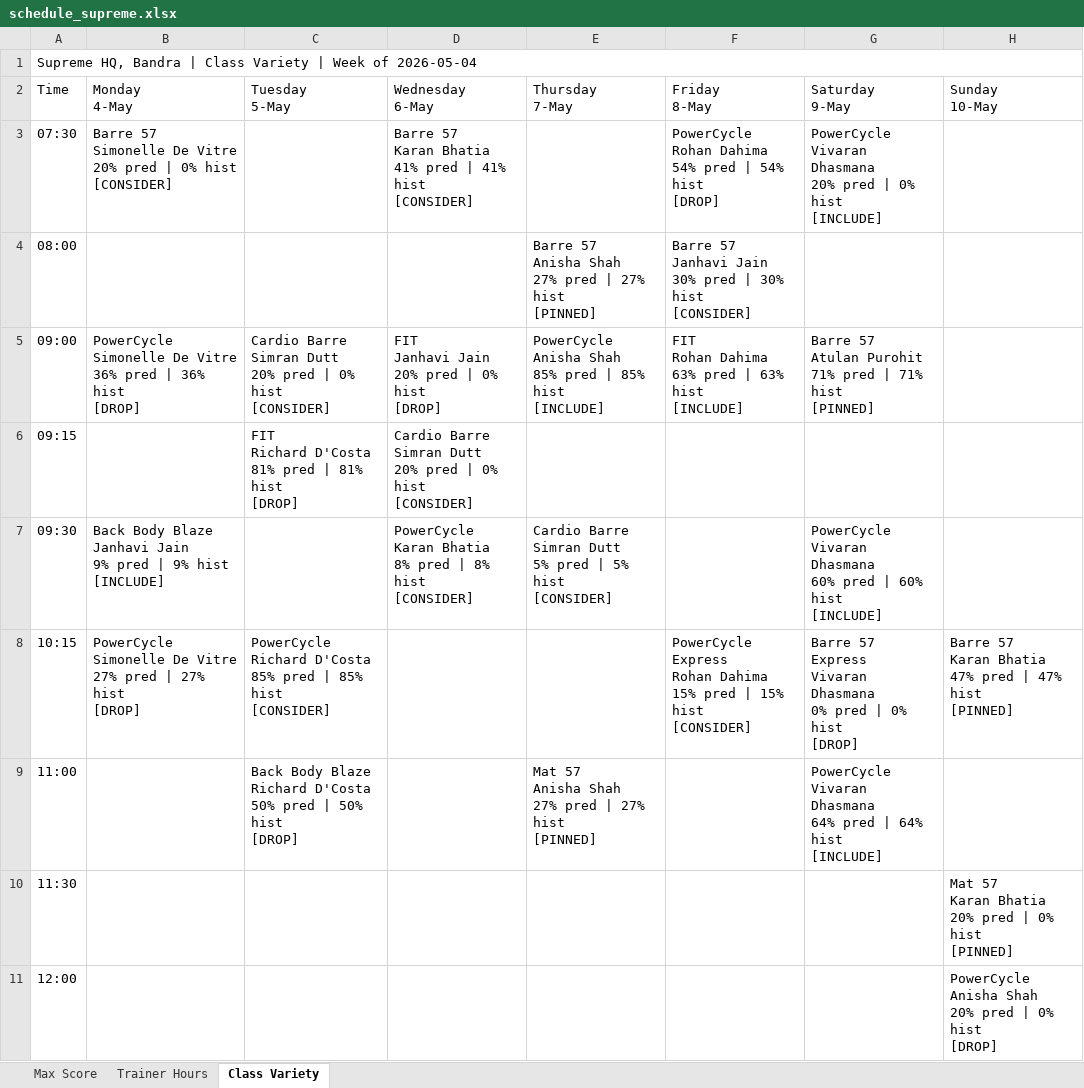
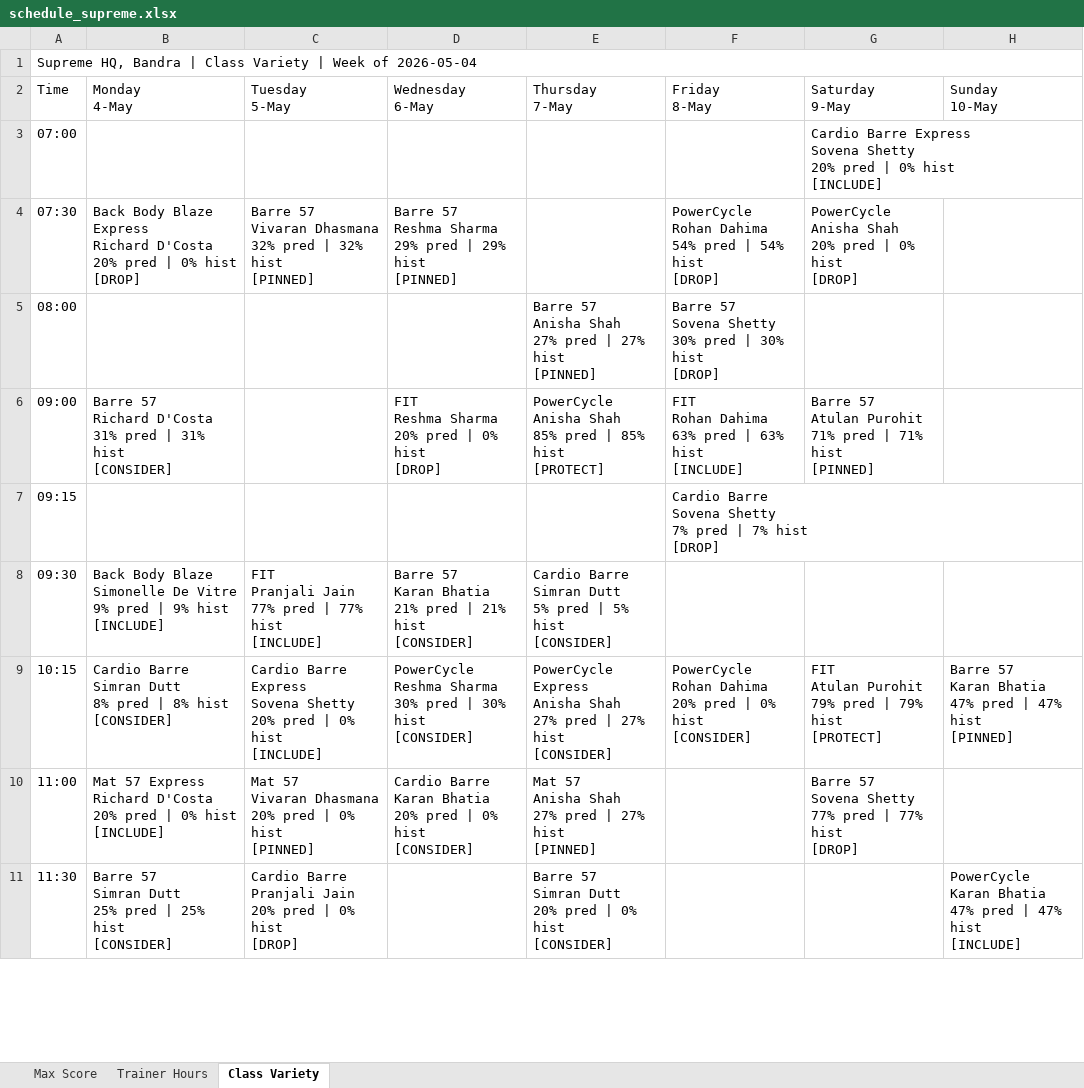
Before and after one commit to Jimmeey23/schedulling-assistant, an Excel workbook: outputs/schedule_supreme.xlsx, sheet Class Variety, drawn as a sheet; only a part is shown; values as stored, in another font and other column widths than the file's, no cell formats; removed rows and columns are numbered as before the commit, all else as after; ↵ is a line break in a cell; the diff covers the shown part only; the diff names each change by its address in the sheet, - before the commit and + after, or states it on an @@ line.

```diff
--- a/outputs/schedule_supreme.xlsx (sheet Class Variety)
+++ b/outputs/schedule_supreme.xlsx (sheet Class Variety)
+row 3: 07:00 |  |  |  |  |  | Cardio Barre Express ↵ Sovena Shetty ↵ 20% pred | 0% hist ↵ [INCLUDE]
-B4 (Monday 4-May): Barre 57 ↵ Simonelle De Vitre ↵ 20% pred | 0% hist ↵ [CONSIDER]
+B4 (Monday 4-May): Back Body Blaze Express ↵ Richard D'Costa ↵ 20% pred | 0% hist ↵ [DROP]
-C4 (Tuesday 5-May): (empty)
+C4 (Tuesday 5-May): Barre 57 ↵ Vivaran Dhasmana ↵ 32% pred | 32% hist ↵ [PINNED]
-D4 (Wednesday 6-May): Barre 57 ↵ Karan Bhatia ↵ 41% pred | 41% hist ↵ [CONSIDER]
+D4 (Wednesday 6-May): Barre 57 ↵ Reshma Sharma ↵ 29% pred | 29% hist ↵ [PINNED]
-G4 (Saturday 9-May): PowerCycle ↵ Vivaran Dhasmana ↵ 20% pred | 0% hist ↵ [INCLUDE]
+G4 (Saturday 9-May): PowerCycle ↵ Anisha Shah ↵ 20% pred | 0% hist ↵ [DROP]
-F5 (Friday 8-May): Barre 57 ↵ Janhavi Jain ↵ 30% pred | 30% hist ↵ [CONSIDER]
+F5 (Friday 8-May): Barre 57 ↵ Sovena Shetty ↵ 30% pred | 30% hist ↵ [DROP]
-B6 (Monday 4-May): PowerCycle ↵ Simonelle De Vitre ↵ 36% pred | 36% hist ↵ [DROP]
+B6 (Monday 4-May): Barre 57 ↵ Richard D'Costa ↵ 31% pred | 31% hist ↵ [CONSIDER]
-C6 (Tuesday 5-May): Cardio Barre ↵ Simran Dutt ↵ 20% pred | 0% hist ↵ [CONSIDER]
+C6 (Tuesday 5-May): (empty)
-D6 (Wednesday 6-May): FIT ↵ Janhavi Jain ↵ 20% pred | 0% hist ↵ [DROP]
+D6 (Wednesday 6-May): FIT ↵ Reshma Sharma ↵ 20% pred | 0% hist ↵ [DROP]
-E6 (Thursday 7-May): …85% hist ↵ [INCLUDE]
+E6 (Thursday 7-May): …85% hist ↵ [PROTECT]
-C7 (Tuesday 5-May): FIT ↵ Richard D'Costa ↵ 81% pred | 81% hist ↵ [DROP]
+C7 (Tuesday 5-May): (empty)
-D7 (Wednesday 6-May): Cardio Barre ↵ Simran Dutt ↵ 20% pred | 0% hist ↵ [CONSIDER]
+D7 (Wednesday 6-May): (empty)
-F7 (Friday 8-May): (empty)
+F7 (Friday 8-May): Cardio Barre ↵ Sovena Shetty ↵ 7% pred | 7% hist ↵ [DROP]
-B8 (Monday 4-May): …Body Blaze ↵ Janhavi Jain ↵ 9% pred…
+B8 (Monday 4-May): …Body Blaze ↵ Simonelle De Vitre ↵ 9% pred…
-C8 (Tuesday 5-May): (empty)
+C8 (Tuesday 5-May): FIT ↵ Pranjali Jain ↵ 77% pred | 77% hist ↵ [INCLUDE]
-D8 (Wednesday 6-May): PowerCycle ↵ Karan Bhatia ↵ 8% pred | 8% hist ↵ [CONSIDER]
+D8 (Wednesday 6-May): Barre 57 ↵ Karan Bhatia ↵ 21% pred | 21% hist ↵ [CONSIDER]
-G8 (Saturday 9-May): PowerCycle ↵ Vivaran Dhasmana ↵ 60% pred | 60% hist ↵ [INCLUDE]
+G8 (Saturday 9-May): (empty)
-B9 (Monday 4-May): PowerCycle ↵ Simonelle De Vitre ↵ 27% pred | 27% hist ↵ [DROP]
+B9 (Monday 4-May): Cardio Barre ↵ Simran Dutt ↵ 8% pred | 8% hist ↵ [CONSIDER]
-C9 (Tuesday 5-May): PowerCycle ↵ Richard D'Costa ↵ 85% pred | 85% hist ↵ [CONSIDER]
+C9 (Tuesday 5-May): Cardio Barre Express ↵ Sovena Shetty ↵ 20% pred | 0% hist ↵ [INCLUDE]
-D9 (Wednesday 6-May): (empty)
+D9 (Wednesday 6-May): PowerCycle ↵ Reshma Sharma ↵ 30% pred | 30% hist ↵ [CONSIDER]
-E9 (Thursday 7-May): (empty)
+E9 (Thursday 7-May): PowerCycle Express ↵ Anisha Shah ↵ 27% pred | 27% hist ↵ [CONSIDER]
-F9 (Friday 8-May): PowerCycle Express ↵ Rohan Dahima ↵ 15% pred | 15% hist ↵ [CONSIDER]
+F9 (Friday 8-May): PowerCycle ↵ Rohan Dahima ↵ 20% pred | 0% hist ↵ [CONSIDER]
-G9 (Saturday 9-May): Barre 57 Express ↵ Vivaran Dhasmana ↵ 0% pred | 0% hist ↵ [DROP]
+G9 (Saturday 9-May): FIT ↵ Atulan Purohit ↵ 79% pred | 79% hist ↵ [PROTECT]
-B10 (Monday 4-May): (empty)
+B10 (Monday 4-May): Mat 57 Express ↵ Richard D'Costa ↵ 20% pred | 0% hist ↵ [INCLUDE]
-C10 (Tuesday 5-May): Back Body Blaze ↵ Richard D'Costa ↵ 50% pred | 50% hist ↵ [DROP]
+C10 (Tuesday 5-May): Mat 57 ↵ Vivaran Dhasmana ↵ 20% pred | 0% hist ↵ [PINNED]
-D10 (Wednesday 6-May): (empty)
+D10 (Wednesday 6-May): Cardio Barre ↵ Karan Bhatia ↵ 20% pred | 0% hist ↵ [CONSIDER]
-G10 (Saturday 9-May): PowerCycle ↵ Vivaran Dhasmana ↵ 64% pred | 64% hist ↵ [INCLUDE]
+G10 (Saturday 9-May): Barre 57 ↵ Sovena Shetty ↵ 77% pred | 77% hist ↵ [DROP]
-B11 (Monday 4-May): (empty)
+B11 (Monday 4-May): Barre 57 ↵ Simran Dutt ↵ 25% pred | 25% hist ↵ [CONSIDER]
-C11 (Tuesday 5-May): (empty)
+C11 (Tuesday 5-May): Cardio Barre ↵ Pranjali Jain ↵ 20% pred | 0% hist ↵ [DROP]
-E11 (Thursday 7-May): (empty)
+E11 (Thursday 7-May): Barre 57 ↵ Simran Dutt ↵ 20% pred | 0% hist ↵ [CONSIDER]
-H11 (Sunday 10-May): Mat 57 ↵ Karan Bhatia ↵ 20% pred | 0% hist ↵ [PINNED]
+H11 (Sunday 10-May): PowerCycle ↵ Karan Bhatia ↵ 47% pred | 47% hist ↵ [INCLUDE]
-row 11: 12:00 |  |  |  |  |  |  | PowerCycle ↵ Anisha Shah ↵ 20% pred | 0% hist ↵ [DROP]
```
Also changed, not shown: 3 added rows and 27 edited cells elsewhere in this sheet, sheet Max Score, sheet Trainer Hours, cell formats, outputs/schedule_kenkere.xlsx, outputs/schedule_kwality.xlsx, 50 other files.
